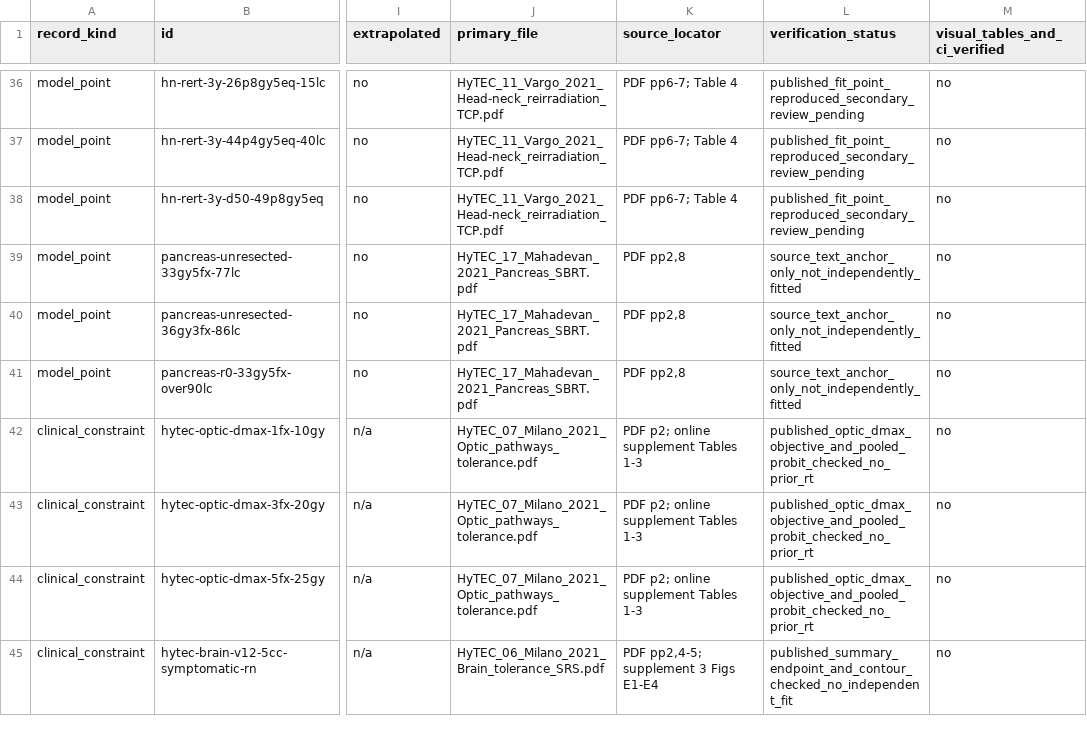
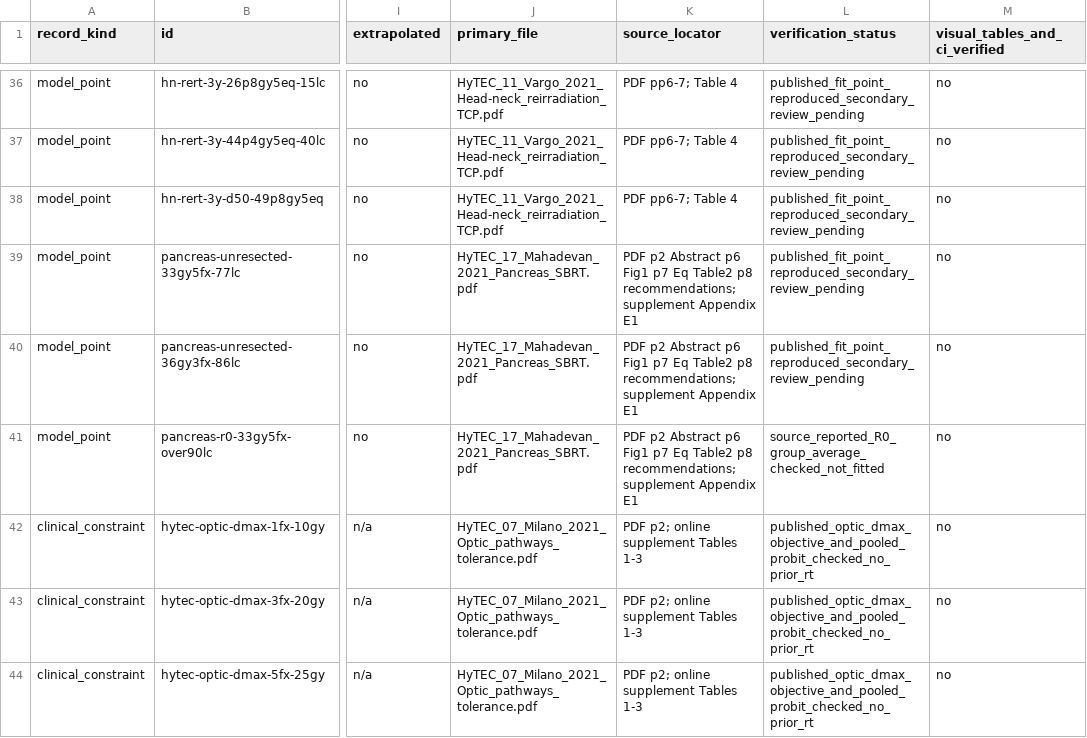
Before and after one commit to mesava/HFC-HypoFracCalc-, a CSV file: docs/HYTEC_P2_RECORD_LEVEL_LEDGER_2026-10.csv, drawn as a sheet; only a part is shown, gaps mark what is left out; the shorter side is filled out with more unchanged rows; the diff names each change by its address in the sheet, - before the commit and + after, or states it on an @@ line.

Commit message:
docs(p2): classify Mahadevan two fitted unresected points and separate R0 source-mean observation

```diff
--- a/docs/HYTEC_P2_RECORD_LEVEL_LEDGER_2026-10.csv
+++ b/docs/HYTEC_P2_RECORD_LEVEL_LEDGER_2026-10.csv
-K39:K41 (source_locator): PDF pp2,8
+K39:K41 (source_locator): PDF p2 Abstract p6 Fig1 p7 Eq Table2 p8 recommendations; supplement Appendix E1
-L39:L40 (verification_status): source_text_anchor_only_not_independently_fitted
+L39:L40 (verification_status): published_fit_point_reproduced_secondary_review_pending
-L41 (verification_status): source_text_anchor_only_not_independently_fitted
+L41 (verification_status): source_reported_R0_group_average_checked_not_fitted
```
